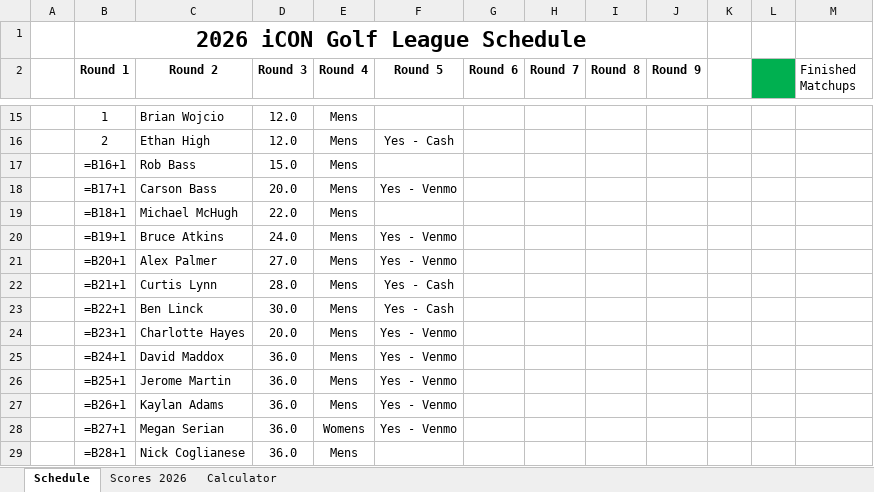
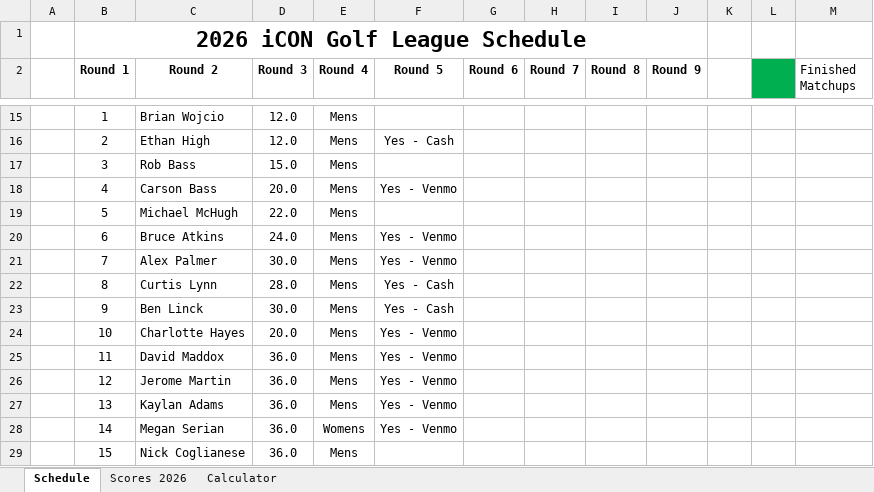
Before and after one commit to iSuite-LLC/charlotte-golf-league, an Excel workbook: 2026 IMI Golf League.xlsx, sheet Schedule, drawn as a sheet; only a part is shown, gaps mark what is left out; values as stored, in another font and other column widths than the file's, no borders; formulas without a stored value are shown as written; conditional formats not drawn; the diff names each change by its address in the sheet, - before the commit and + after, or states it on an @@ line.

```diff
--- a/2026 IMI Golf League.xlsx (sheet Schedule)
+++ b/2026 IMI Golf League.xlsx (sheet Schedule)
-B17 (Round 1): =B16+1
+B17 (Round 1): 3
-B18 (Round 1): =B17+1
+B18 (Round 1): 4
-B19 (Round 1): =B18+1
+B19 (Round 1): 5
-B20 (Round 1): =B19+1
+B20 (Round 1): 6
-B21 (Round 1): =B20+1
+B21 (Round 1): 7
-D21 (Round 3): 27.0
+D21 (Round 3): 30.0
-B22 (Round 1): =B21+1
+B22 (Round 1): 8
-B23 (Round 1): =B22+1
+B23 (Round 1): 9
-B24 (Round 1): =B23+1
+B24 (Round 1): 10
-B25 (Round 1): =B24+1
+B25 (Round 1): 11
-B26 (Round 1): =B25+1
+B26 (Round 1): 12
-B27 (Round 1): =B26+1
+B27 (Round 1): 13
-B28 (Round 1): =B27+1
+B28 (Round 1): 14
-B29 (Round 1): =B28+1
+B29 (Round 1): 15
```
Also changed, not shown: sheet Calculator, sheet Scores 2026.
